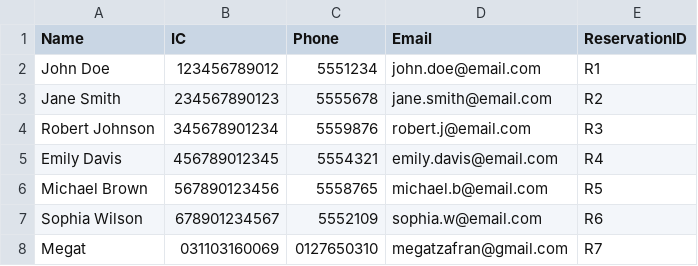
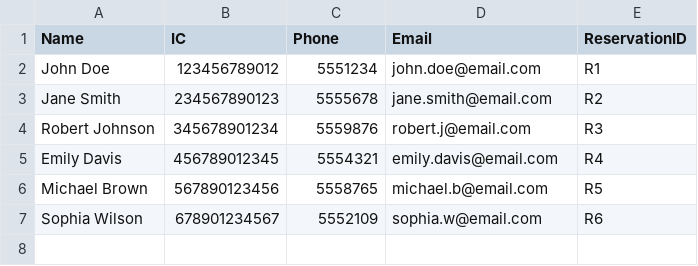
Before and after one commit to jjn7702/SECJ2013-DSA, a CSV file: Submission/sec04/capybara/Assignment 1/data/user.csv, drawn as a sheet; the diff names each change by its address in the sheet, - before the commit and + after, or states it on an @@ line.

```diff
--- a/Submission/sec04/capybara/Assignment 1/data/user.csv
+++ b/Submission/sec04/capybara/Assignment 1/data/user.csv
-row 8: Megat | 031103160069 | 0127650310 | megatzafran@gmail.com | R7
```
Also changed, not shown: 4 other files.
